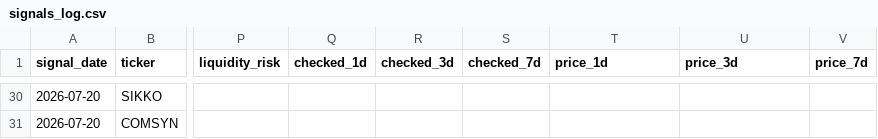
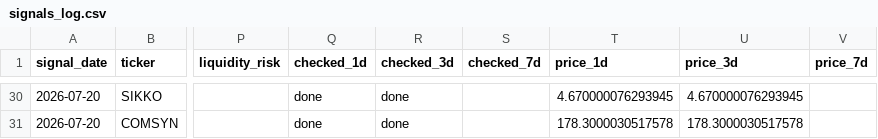
Before and after one commit to Dev8735/Real_Trade, a CSV file: data/signals_log.csv, drawn as a sheet; only a part is shown, gaps mark what is left out; the diff covers the shown part only; the diff names each change by its address in the sheet, - before the commit and + after, or states it on an @@ line.

```diff
--- a/data/signals_log.csv
+++ b/data/signals_log.csv
-Q30:Q31 (checked_1d): (empty)
+Q30:Q31 (checked_1d): done
-R30:R31 (checked_3d): (empty)
+R30:R31 (checked_3d): done
-T30 (price_1d): (empty)
+T30 (price_1d): 4.670000076293945
-U30 (price_3d): (empty)
+U30 (price_3d): 4.670000076293945
-T31 (price_1d): (empty)
+T31 (price_1d): 178.3000030517578
-U31 (price_3d): (empty)
+U31 (price_3d): 178.3000030517578
```
Also changed, not shown: 116 edited cells elsewhere in this file.
